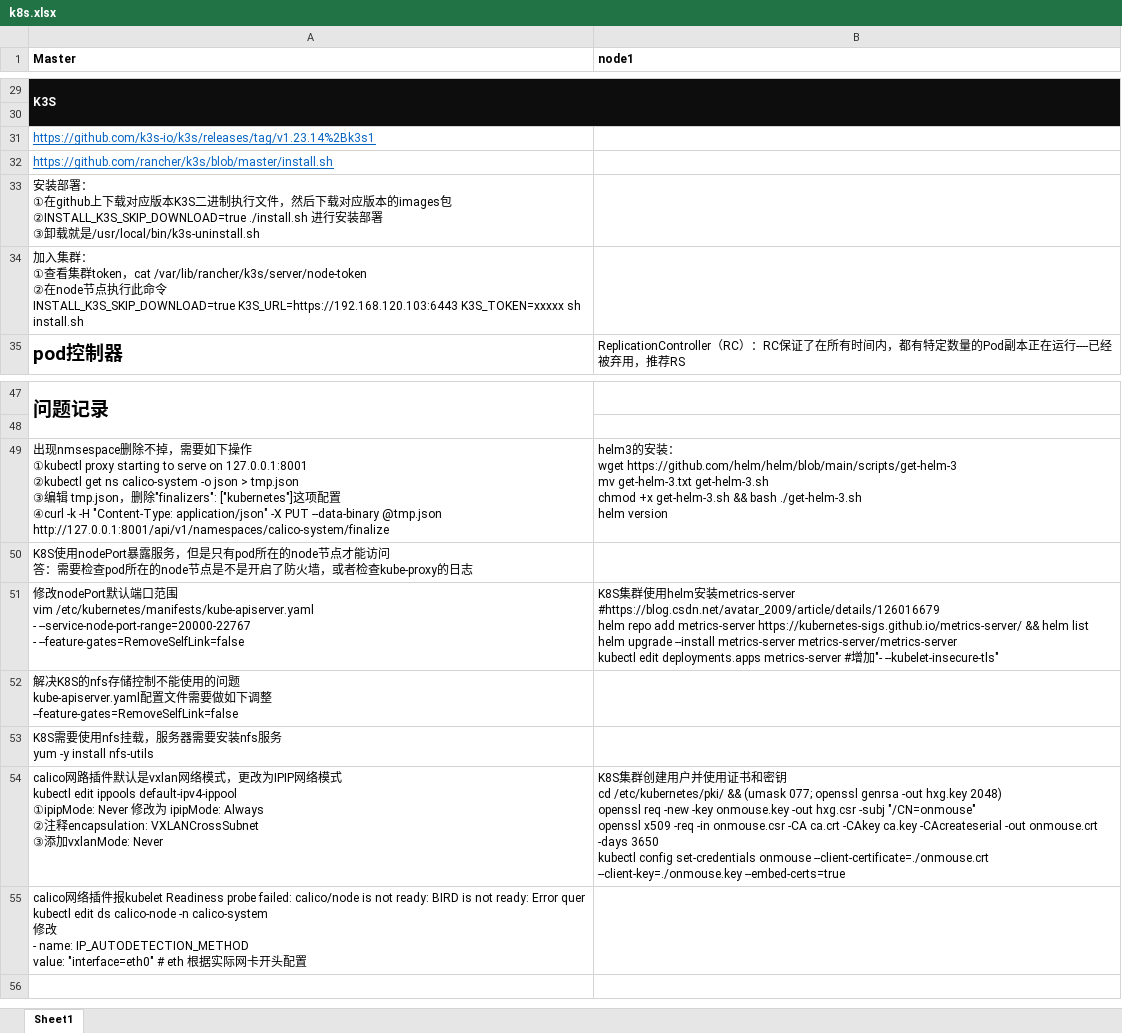
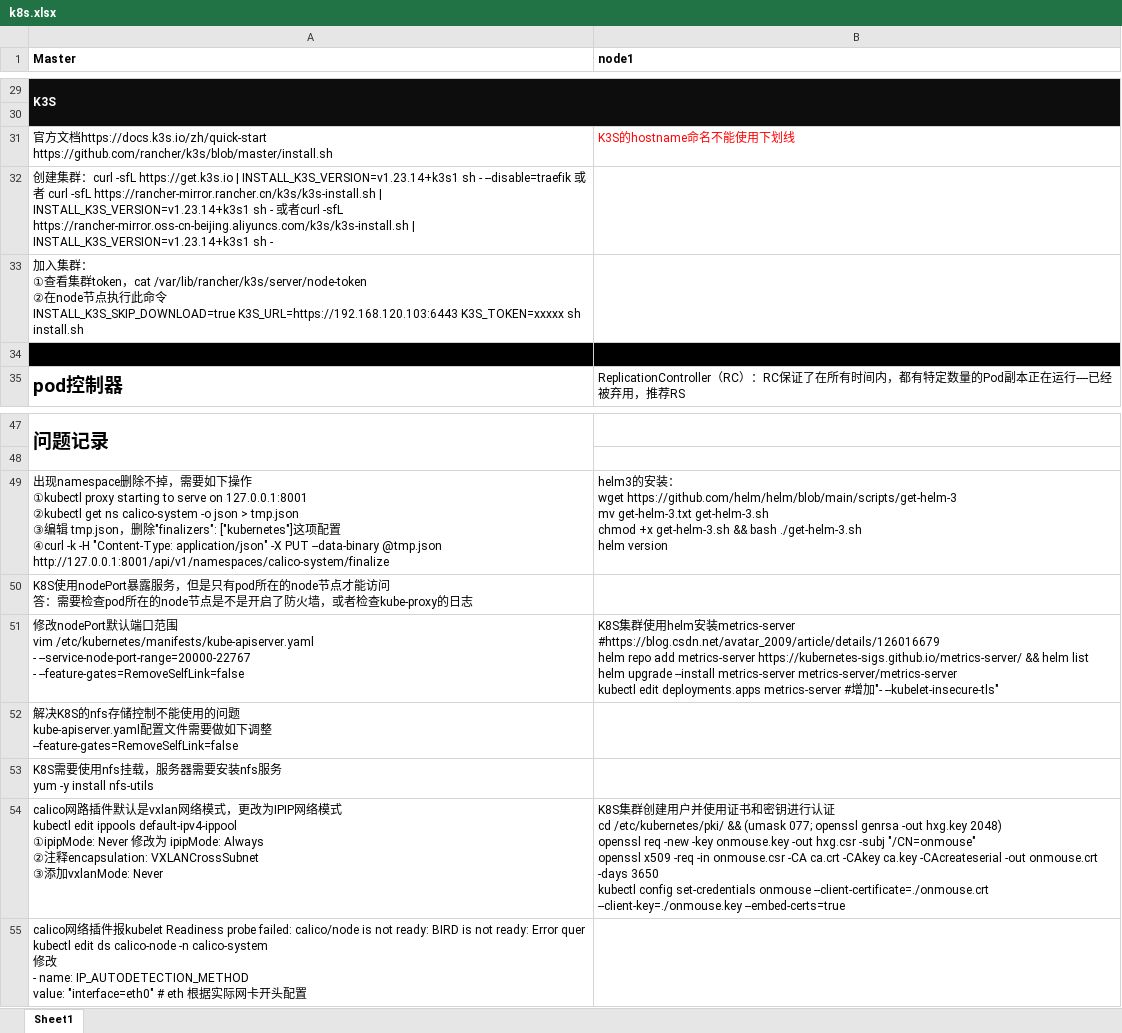
Before and after one commit to OnMouseZero/K8S-vblog, an Excel workbook: k8s.xlsx, sheet Sheet1, drawn as a sheet; only a part is shown, gaps mark what is left out; values as stored, in another font and other column widths than the file's, no borders; removed rows and columns are numbered as before the commit, all else as after; ↵ is a line break in a cell; the diff names each change by its address in the sheet, - before the commit and + after, or states it on an @@ line.

Commit message:
更改K3S部署的说明

```diff
--- a/k8s.xlsx (sheet Sheet1)
+++ b/k8s.xlsx (sheet Sheet1)
-row 31: https://github.com/k3s-io/k3s/releases/tag/v1.23.14%2Bk3s1
-row 32: https://github.com/rancher/k3s/blob/master/install.sh
+row 31: 官方文档https://docs.k3s.io/zh/quick-start ↵ https://github.com/rancher/k3s/blob/master/install.sh | K3S的hostname命名不能使用下划线
-A32 (Master): 安装部署： ↵ ①在github上下载对应版本K3S二进制执行文件，然后下载对应版本的images包 ↵ ②INSTALL_K3S_SKIP_DOWNLOAD=true ./install.sh 进行安装部署 ↵ ③卸载就是/usr/local/bin/k3s-uninstall.sh
+A32 (Master): 创建集群：curl -sfL https://get.k3s.io | INSTALL_K3S_VERSION=v1.23.14+k3s1 sh - --disable=traefik 或者 curl -sfL https://rancher-mirror.rancher.cn/k3s/k3s-install.sh | INSTALL_K3S_VERSION=v1.23.14+k3s1 sh - 或者curl -sfL https://rancher-mirror.oss-cn-beijing.aliyuncs.com/k3s/k3s-install.sh | INSTALL_K3S_VERSION=v1.23.14+k3s1 sh -
+row 34: (empty)
-A49 (Master): 出现nmsespace删除…
+A49 (Master): 出现namespace删除…
-B54 (node1): …密钥 ↵ cd…
+B54 (node1): …密钥进行认证 ↵ cd…
```
